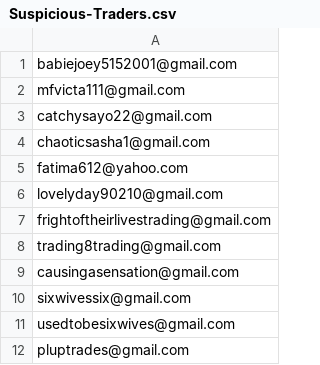
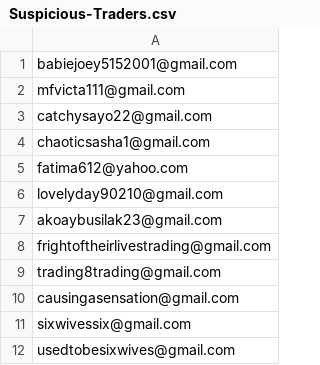
Before and after one commit to Troubled-Mind/Suspicious-Traders, a CSV file: Files/Suspicious-Traders.csv, drawn as a sheet; only a part is shown; the shorter side is filled out with more unchanged rows.

Commit message:
Added another email for Fatima

```diff
--- a/Files/Suspicious-Traders.csv
+++ b/Files/Suspicious-Traders.csv
@@ -6,2 +6,3 @@ fatima612@yahoo.com
 lovelyday90210@gmail.com
+akoaybusilak23@gmail.com
 frightoftheirlivestrading@gmail.com
```
